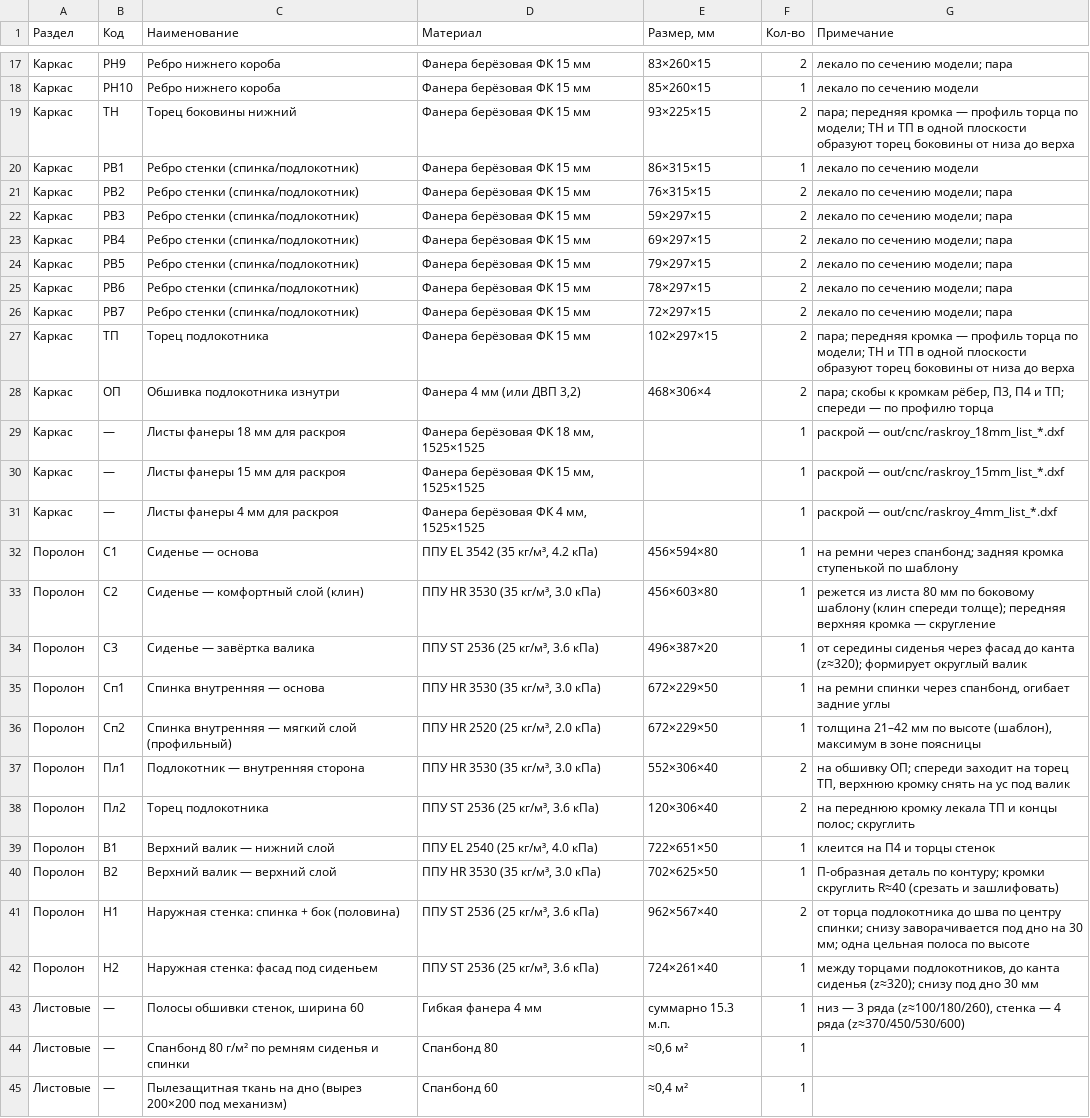
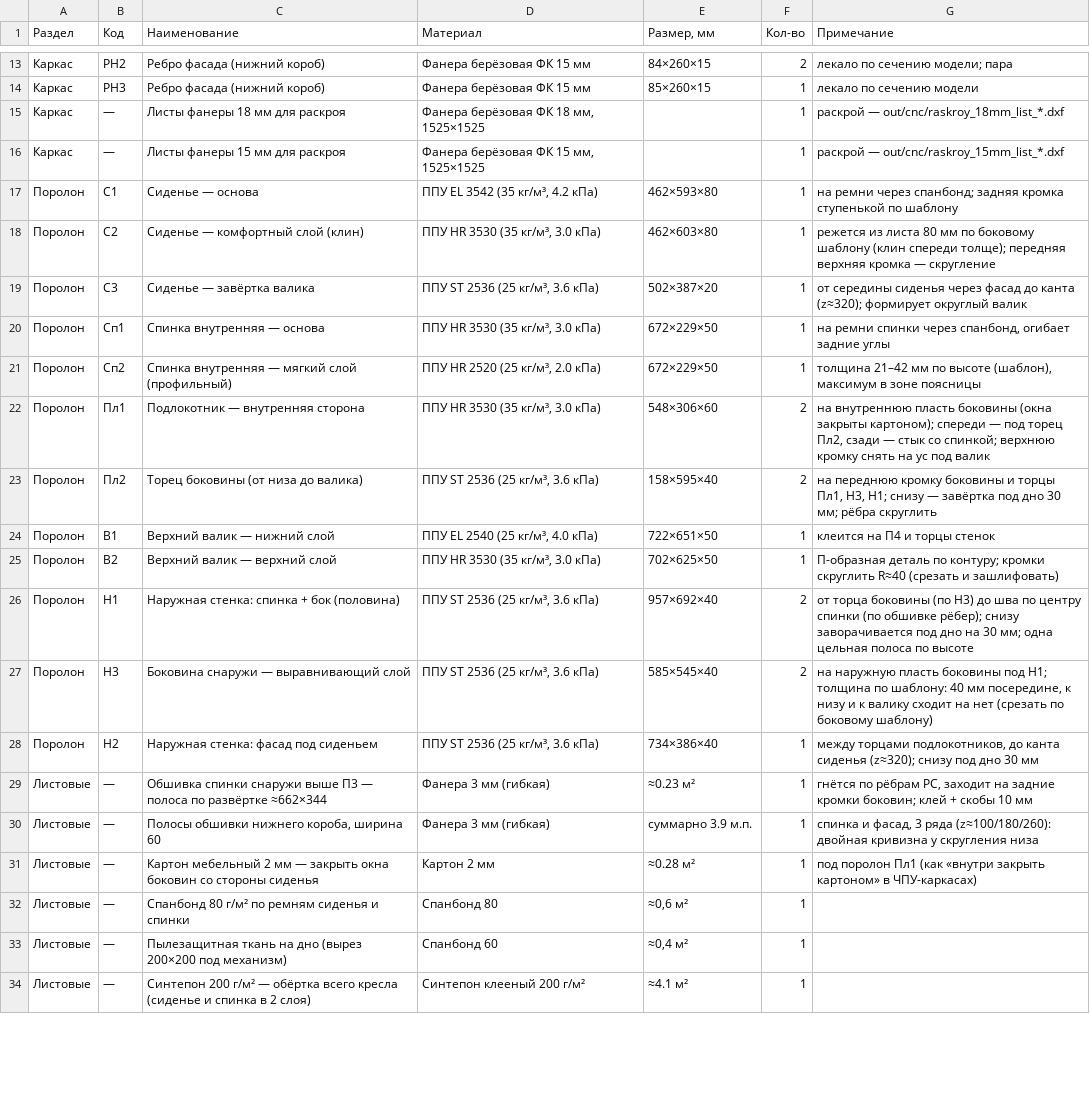
Before and after one commit to basilpodorin/furniture, a CSV file: spin/out/specifikaciya.csv, drawn as a sheet; only a part is shown, gaps mark what is left out; the shorter side is filled out with more unchanged rows; removed rows and columns are numbered as before the commit, all else as after; the diff covers the shown part only; the diff names each change by its address in the sheet, - before the commit and + after, or states it on an @@ line.

```diff
--- a/spin/out/specifikaciya.csv
+++ b/spin/out/specifikaciya.csv
-B13 (Код): РН9
+B13 (Код): РН2
-C13:C14 (Наименование): Ребро нижнего короба
+C13:C14 (Наименование): Ребро фасада (нижний короб)
-E13 (Размер, мм): 83×260×15
+E13 (Размер, мм): 84×260×15
-B14 (Код): РН10
+B14 (Код): РН3
-row 19: Каркас | ТН | Торец боковины нижний | Фанера берёзовая ФК 15 мм | 93×225×15 | 2 | пара; передняя кромка — профиль торца по модели; ТН и ТП в одной плоскости образуют торец боковины от низа до верха
-row 20: Каркас | РВ1 | Ребро стенки (спинка/подлокотник) | Фанера берёзовая ФК 15 мм | 86×315×15 | 1 | лекало по сечению модели
-row 21: Каркас | РВ2 | Ребро стенки (спинка/подлокотник) | Фанера берёзовая ФК 15 мм | 76×315×15 | 2 | лекало по сечению модели; пара
-row 22: Каркас | РВ3 | Ребро стенки (спинка/подлокотник) | Фанера берёзовая ФК 15 мм | 59×297×15 | 2 | лекало по сечению модели; пара
-row 23: Каркас | РВ4 | Ребро стенки (спинка/подлокотник) | Фанера берёзовая ФК 15 мм | 69×297×15 | 2 | лекало по сечению модели; пара
-row 24: Каркас | РВ5 | Ребро стенки (спинка/подлокотник) | Фанера берёзовая ФК 15 мм | 79×297×15 | 2 | лекало по сечению модели; пара
-row 25: Каркас | РВ6 | Ребро стенки (спинка/подлокотник) | Фанера берёзовая ФК 15 мм | 78×297×15 | 2 | лекало по сечению модели; пара
-row 26: Каркас | РВ7 | Ребро стенки (спинка/подлокотник) | Фанера берёзовая ФК 15 мм | 72×297×15 | 2 | лекало по сечению модели; пара
-row 27: Каркас | ТП | Торец подлокотника | Фанера берёзовая ФК 15 мм | 102×297×15 | 2 | пара; передняя кромка — профиль торца по модели; ТН и ТП в одной плоскости образуют торец боковины от низа до верха
-row 28: Каркас | ОП | Обшивка подлокотника изнутри | Фанера 4 мм (или ДВП 3,2) | 468×306×4 | 2 | пара; скобы к кромкам рёбер, П3, П4 и ТП; спереди — по профилю торца
-row 31: Каркас | — | Листы фанеры 4 мм для раскроя | Фанера берёзовая ФК 4 мм, 1525×1525 |  | 1 | раскрой — out/cnc/raskroy_4mm_list_*.dxf
-E17 (Размер, мм): 456×594×80
+E17 (Размер, мм): 462×593×80
-E18 (Размер, мм): 456×603×80
+E18 (Размер, мм): 462×603×80
-E19 (Размер, мм): 496×387×20
+E19 (Размер, мм): 502×387×20
-E22 (Размер, мм): 552×306×40
+E22 (Размер, мм): 548×306×60
-G22 (Примечание): на обшивку ОП; спереди заходит на торец ТП, верхнюю кромку…
+G22 (Примечание): на внутреннюю пласть боковины (окна закрыты картоном); спереди — под торец Пл2, сзади — стык со спинкой; верхнюю кромку…
-C23 (Наименование): Торец подлокотника
+C23 (Наименование): Торец боковины (от низа до валика)
-E23 (Размер, мм): 120×306×40
+E23 (Размер, мм): 158×595×40
-G23 (Примечание): …переднюю кромку лекала ТП и концы полос; скруглить
+G23 (Примечание): …переднюю кромку боковины и торцы Пл1, Н3, Н1; снизу — завёртка под дно 30 мм; рёбра скруглить
-E26 (Размер, мм): 962×567×40
+E26 (Размер, мм): 957×692×40
-G26 (Примечание): от торца подлокотника до шва по центру спинки; снизу заворачивается…
+G26 (Примечание): от торца боковины (по Н3) до шва по центру спинки (по обшивке рёбер); снизу заворачивается…
+row 27: Поролон | Н3 | Боковина снаружи — выравнивающий слой | ППУ ST 2536 (25 кг/м³, 3.6 кПа) | 585×545×40 | 2 | на наружную пласть боковины под Н1; толщина по шаблону: 40 мм посередине, к низу и к валику сходит на нет (срезать по боковому шаблону)
-E28 (Размер, мм): 724×261×40
+E28 (Размер, мм): 734×386×40
+row 29: Листовые | — | Обшивка спинки снаружи выше П3 — полоса по развёртке ≈662×344 | Фанера 3 мм (гибкая) | ≈0.23 м² | 1 | гнётся по рёбрам РС, заходит на задние кромки боковин; клей + скобы 10 мм
-C30 (Наименование): Полосы обшивки стенок, ширина 60
+C30 (Наименование): Полосы обшивки нижнего короба, ширина 60
-D30 (Материал): Гибкая фанера 4 мм
+D30 (Материал): Фанера 3 мм (гибкая)
-E30 (Размер, мм): суммарно 15.3 м.п.
+E30 (Размер, мм): суммарно 3.9 м.п.
-G30 (Примечание): низ — 3 ряда (z≈100/180/260), стенка — 4 ряда (z≈370/450/530/600)
+G30 (Примечание): спинка и фасад, 3 ряда (z≈100/180/260): двойная кривизна у скругления низа
+row 31: Листовые | — | Картон мебельный 2 мм — закрыть окна боковин со стороны сиденья | Картон 2 мм | ≈0.28 м² | 1 | под поролон Пл1 (как «внутри закрыть картоном» в ЧПУ-каркасах)
```
Also changed, not shown: 2 added rows, 4 removed rows and 36 edited cells elsewhere in this file, 59 other files.
